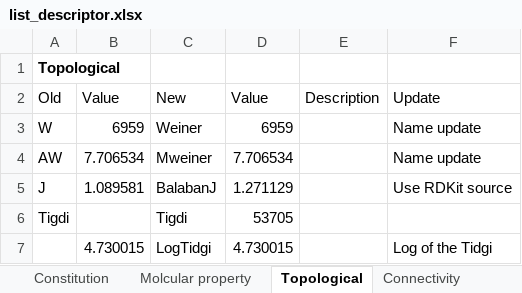
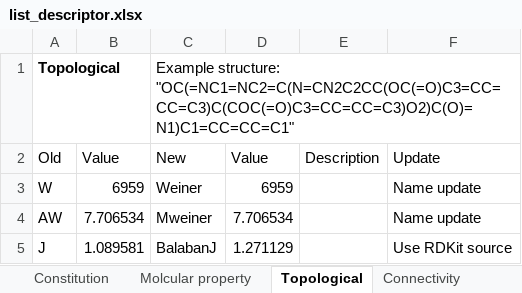
Before and after one commit to ABorrel/CompDESC, an Excel workbook: doc/list_descriptor.xlsx, sheet Topological, drawn as a sheet; only a part is shown; the shorter side is filled out with more unchanged rows; values as stored, in another font and other column widths than the file's, no borders; the diff names each change by its address in the sheet, - before the commit and + after, or states it on an @@ line.

```diff
--- a/doc/list_descriptor.xlsx (sheet Topological)
+++ b/doc/list_descriptor.xlsx (sheet Topological)
-C1 (New): (empty)
+C1 (New): Example structure: "OC(=NC1=NC2=C(N=CN2C2CC(OC(=O)C3=CC=CC=C3)C(COC(=O)C3=CC=CC=C3)O2)C(O)=N1)C1=CC=CC=C1"
```
Also changed, not shown: sheet kappa, sheet Molcular property, sheet Connectivity, sheet Constitution, other sheet tabs, 6 other files.
